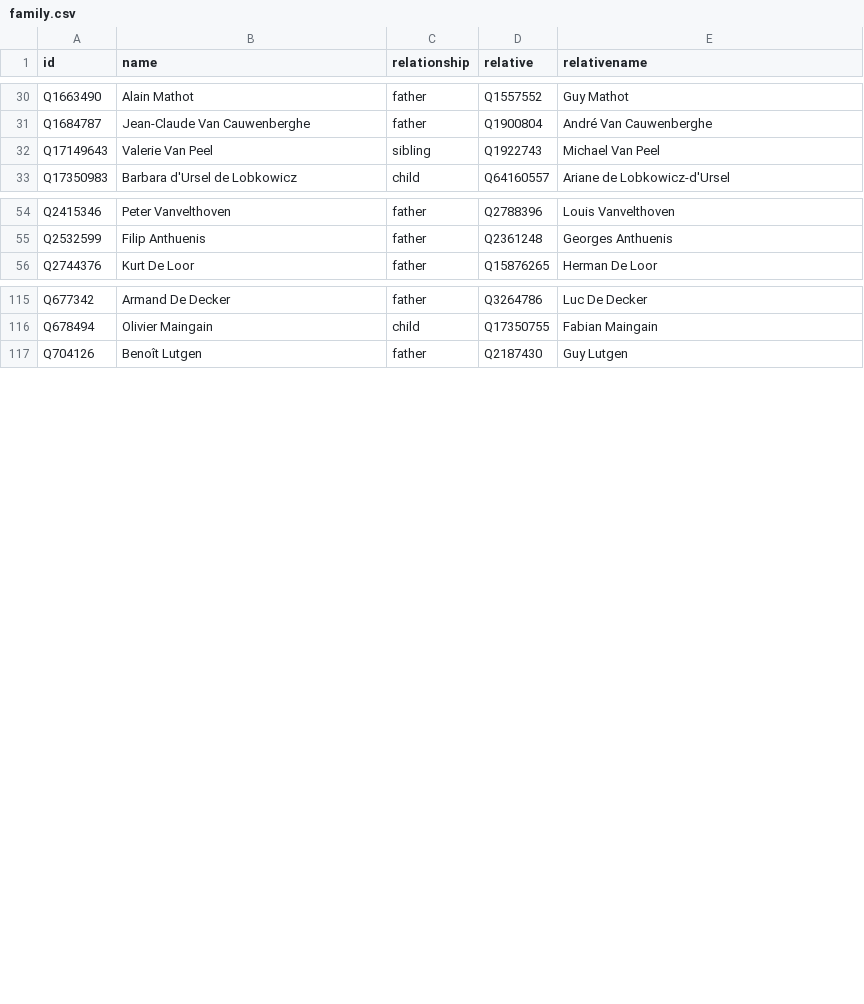
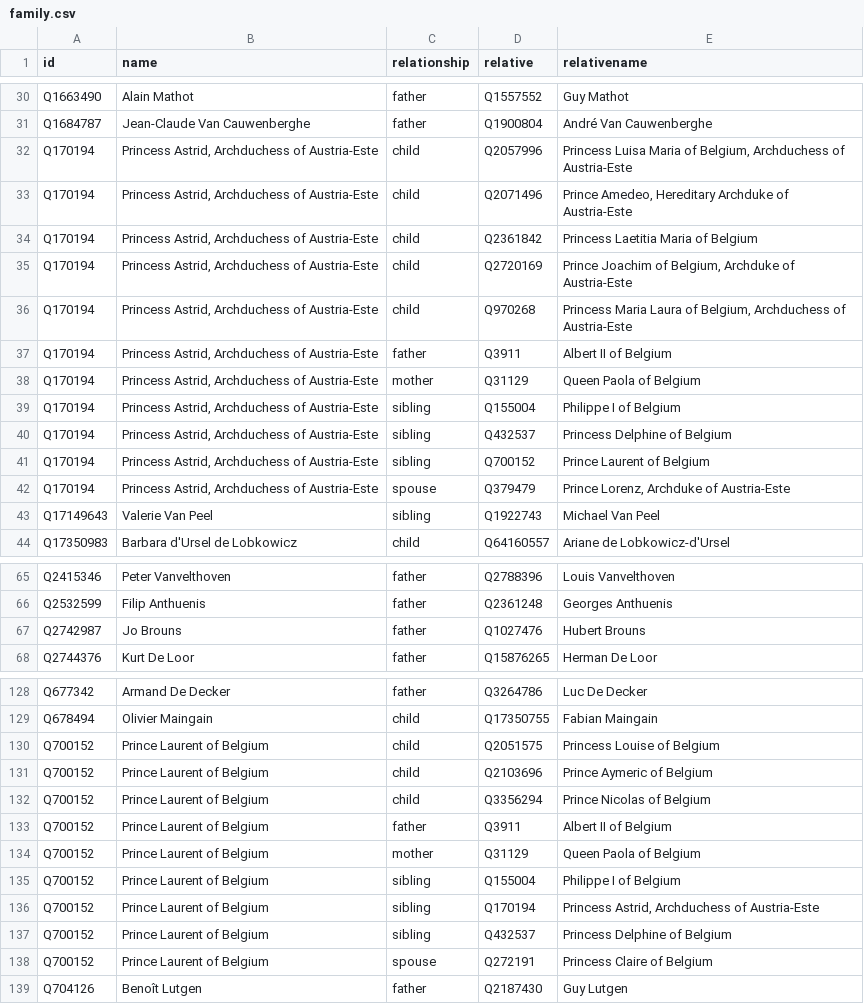
Before and after one commit to every-politician-scrapers/belgium-cabinet, a CSV file: html/family.csv, drawn as a sheet; only a part is shown, gaps mark what is left out; the diff covers the shown part only.

```diff
--- a/html/family.csv
+++ b/html/family.csv
@@ -31,2 +31,13 @@ Q1663490,Alain Mathot,father,Q1557552,Guy Mathot
 Q1684787,Jean-Claude Van Cauwenberghe,father,Q1900804,André Van Cauwenberghe
+Q170194,"Princess Astrid, Archduchess of Austria-Este",child,Q2057996,"Princess Luisa Maria of Belgium, Archduchess of Austria-Este"
+Q170194,"Princess Astrid, Archduchess of Austria-Este",child,Q2071496,"Prince Amedeo, Hereditary Archduke of Austria-Este"
+Q170194,"Princess Astrid, Archduchess of Austria-Este",child,Q2361842,Princess Laetitia Maria of Belgium
+Q170194,"Princess Astrid, Archduchess of Austria-Este",child,Q2720169,"Prince Joachim of Belgium, Archduke of Austria-Este"
+Q170194,"Princess Astrid, Archduchess of Austria-Este",child,Q970268,"Princess Maria Laura of Belgium, Archduchess of Austria-Este"
+Q170194,"Princess Astrid, Archduchess of Austria-Este",father,Q3911,Albert II of Belgium
+Q170194,"Princess Astrid, Archduchess of Austria-Este",mother,Q31129,Queen Paola of Belgium
+Q170194,"Princess Astrid, Archduchess of Austria-Este",sibling,Q155004,Philippe I of Belgium
+Q170194,"Princess Astrid, Archduchess of Austria-Este",sibling,Q432537,Princess Delphine of Belgium
+Q170194,"Princess Astrid, Archduchess of Austria-Este",sibling,Q700152,Prince Laurent of Belgium
+Q170194,"Princess Astrid, Archduchess of Austria-Este",spouse,Q379479,"Prince Lorenz, Archduke of Austria-Este"
 Q17149643,Valerie Van Peel,sibling,Q1922743,Michael Van Peel
@@ -55,2 +66,3 @@ Q2415346,Peter Vanvelthoven,father,Q2788396,Louis Vanvelthoven
 Q2532599,Filip Anthuenis,father,Q2361248,Georges Anthuenis
+Q2742987,Jo Brouns,father,Q1027476,Hubert Brouns
 Q2744376,Kurt De Loor,father,Q15876265,Herman De Loor
@@ -116,2 +129,11 @@ Q677342,Armand De Decker,father,Q3264786,Luc De Decker
 Q678494,Olivier Maingain,child,Q17350755,Fabian Maingain
+Q700152,Prince Laurent of Belgium,child,Q2051575,Princess Louise of Belgium
+Q700152,Prince Laurent of Belgium,child,Q2103696,Prince Aymeric of Belgium
+Q700152,Prince Laurent of Belgium,child,Q3356294,Prince Nicolas of Belgium
+Q700152,Prince Laurent of Belgium,father,Q3911,Albert II of Belgium
+Q700152,Prince Laurent of Belgium,mother,Q31129,Queen Paola of Belgium
+Q700152,Prince Laurent of Belgium,sibling,Q155004,Philippe I of Belgium
+Q700152,Prince Laurent of Belgium,sibling,Q170194,"Princess Astrid, Archduchess of Austria-Este"
+Q700152,Prince Laurent of Belgium,sibling,Q432537,Princess Delphine of Belgium
+Q700152,Prince Laurent of Belgium,spouse,Q272191,Princess Claire of Belgium
 Q704126,Benoît Lutgen,father,Q2187430,Guy Lutgen
```
Also changed, not shown: 1 added row elsewhere in this file, html/legislators.csv, 1 other file.
